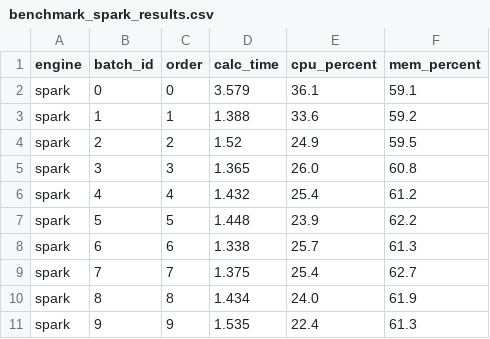
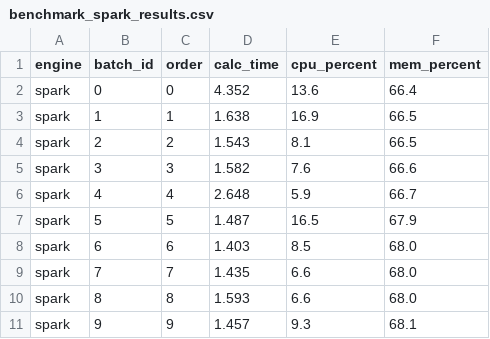
Before and after one commit to amirh0ss3in/MAPDBProject, a CSV file: code/benchmark_spark_results.csv, drawn as a sheet; only a part is shown; the diff covers the shown part only.

Commit message:
Fix Spark benchmark to use real 3-node cluster, add no-distribution baseline
Spark previously ran in local[*] mode on master only while Dask used the
3-node SSHCluster, making the comparison asymmetric. Spark now runs on a
real Spark Standalone cluster across master+worker1+worker2, matching
Dask's setup. Also added benchmark_baseline.py (no distribution engine
at all) as a reference point. All three benchmarks were re-run fresh on
20 identical batches; README and what_we_did_spark.md updated with the
corrected, symmetric results.

```diff
--- a/code/benchmark_spark_results.csv
+++ b/code/benchmark_spark_results.csv
@@ -1,11 +1,11 @@
 engine,batch_id,order,calc_time,cpu_percent,mem_percent
-spark,0,0,3.579,36.1,59.1
-spark,1,1,1.388,33.6,59.2
-spark,2,2,1.52,24.9,59.5
-spark,3,3,1.365,26.0,60.8
-spark,4,4,1.432,25.4,61.2
-spark,5,5,1.448,23.9,62.2
-spark,6,6,1.338,25.7,61.3
-spark,7,7,1.375,25.4,62.7
-spark,8,8,1.434,24.0,61.9
-spark,9,9,1.535,22.4,61.3
+spark,0,0,4.352,13.6,66.4
+spark,1,1,1.638,16.9,66.5
+spark,2,2,1.543,8.1,66.5
+spark,3,3,1.582,7.6,66.6
+spark,4,4,2.648,5.9,66.7
+spark,5,5,1.487,16.5,67.9
+spark,6,6,1.403,8.5,68.0
+spark,7,7,1.435,6.6,68.0
+spark,8,8,1.593,6.6,68.0
+spark,9,9,1.457,9.3,68.1
```
Also changed, not shown: 30 edited cells elsewhere in this file, code/benchmark_dask_results.csv, 5 other files.
